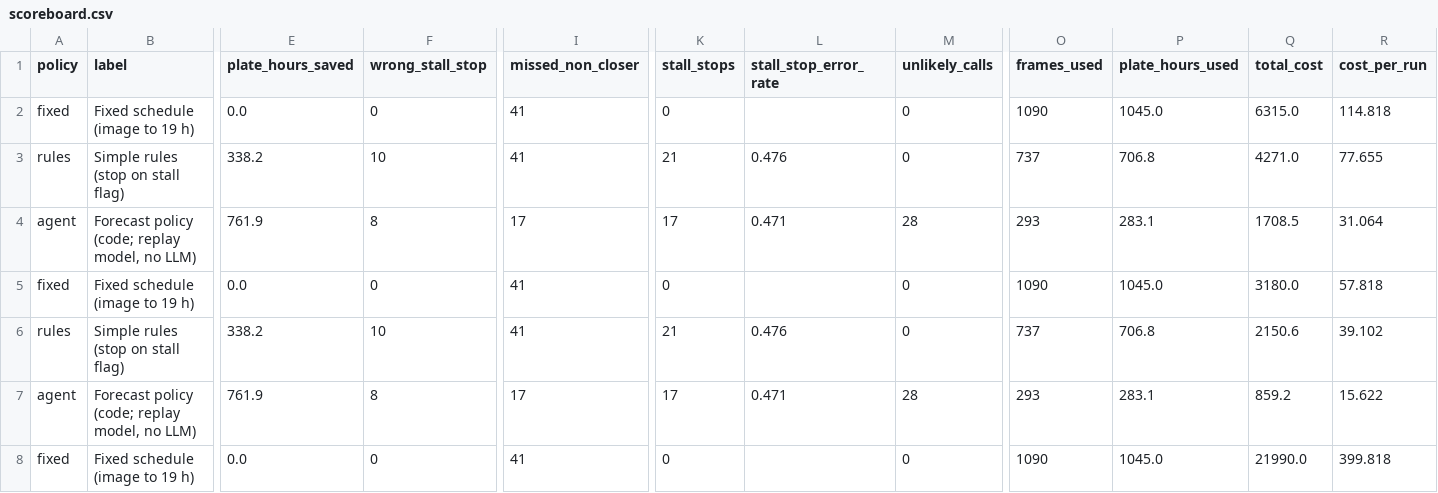
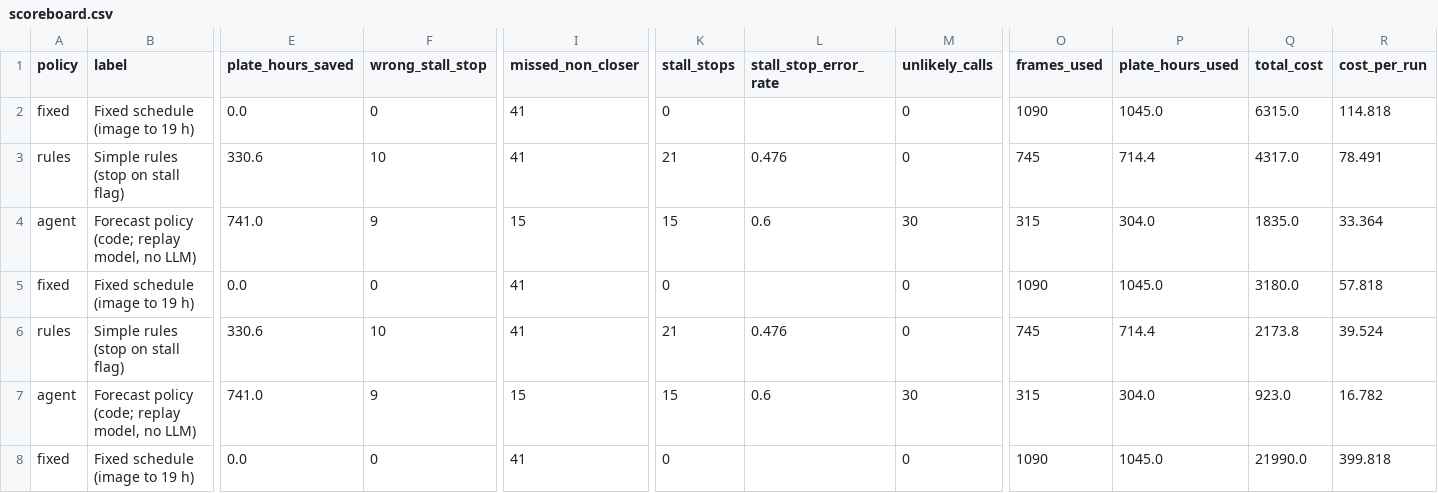
Before and after one commit to ephemerallyCaden/imperial-ai-hack, a CSV file: agent/results/scoreboard.csv, drawn as a sheet; only a part is shown, gaps mark what is left out; the diff covers the shown part only; the diff names each change by its address in the sheet, - before the commit and + after, or states it on an @@ line.

```diff
--- a/agent/results/scoreboard.csv
+++ b/agent/results/scoreboard.csv
-E3 (plate_hours_saved): 338.2
+E3 (plate_hours_saved): 330.6
-O3 (frames_used): 737
+O3 (frames_used): 745
-P3 (plate_hours_used): 706.8
+P3 (plate_hours_used): 714.4
-Q3 (total_cost): 4271.0
+Q3 (total_cost): 4317.0
-R3 (cost_per_run): 77.655
+R3 (cost_per_run): 78.491
-E4 (plate_hours_saved): 761.9
+E4 (plate_hours_saved): 741.0
-F4 (wrong_stall_stop): 8
+F4 (wrong_stall_stop): 9
-I4 (missed_non_closer): 17
+I4 (missed_non_closer): 15
-K4 (stall_stops): 17
+K4 (stall_stops): 15
-L4 (stall_stop_error_rate): 0.471
+L4 (stall_stop_error_rate): 0.6
-M4 (unlikely_calls): 28
+M4 (unlikely_calls): 30
-O4 (frames_used): 293
+O4 (frames_used): 315
-P4 (plate_hours_used): 283.1
+P4 (plate_hours_used): 304.0
-Q4 (total_cost): 1708.5
+Q4 (total_cost): 1835.0
-R4 (cost_per_run): 31.064
+R4 (cost_per_run): 33.364
-E6 (plate_hours_saved): 338.2
+E6 (plate_hours_saved): 330.6
-O6 (frames_used): 737
+O6 (frames_used): 745
-P6 (plate_hours_used): 706.8
+P6 (plate_hours_used): 714.4
-Q6 (total_cost): 2150.6
+Q6 (total_cost): 2173.8
-R6 (cost_per_run): 39.102
+R6 (cost_per_run): 39.524
-E7 (plate_hours_saved): 761.9
+E7 (plate_hours_saved): 741.0
-F7 (wrong_stall_stop): 8
+F7 (wrong_stall_stop): 9
-I7 (missed_non_closer): 17
+I7 (missed_non_closer): 15
-K7 (stall_stops): 17
+K7 (stall_stops): 15
-L7 (stall_stop_error_rate): 0.471
+L7 (stall_stop_error_rate): 0.6
-M7 (unlikely_calls): 28
+M7 (unlikely_calls): 30
-O7 (frames_used): 293
+O7 (frames_used): 315
-P7 (plate_hours_used): 283.1
+P7 (plate_hours_used): 304.0
-Q7 (total_cost): 859.2
+Q7 (total_cost): 923.0
-R7 (cost_per_run): 15.622
+R7 (cost_per_run): 16.782
```
Also changed, not shown: 25 edited cells elsewhere in this file, 15 other files.
